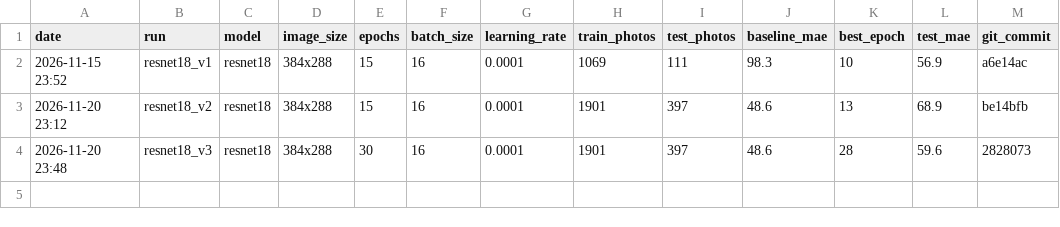
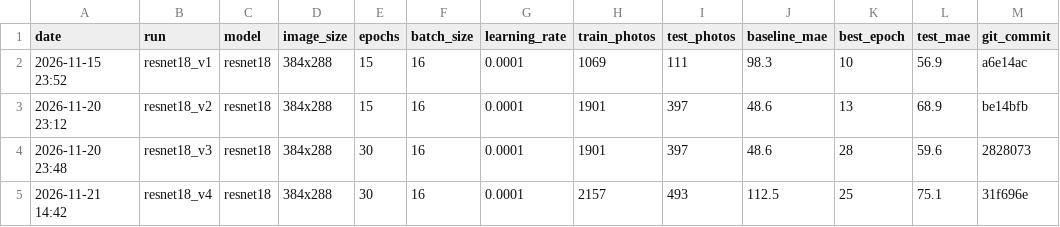
Before and after one commit to Darshit456/Water_bottle_level_detection_AIP, a CSV file: results/experiments.csv, drawn as a sheet; the diff names each change by its address in the sheet, - before the commit and + after, or states it on an @@ line.

Commit message:
Train and evaluate resnet18_v4 (new high levels)

```diff
--- a/results/experiments.csv
+++ b/results/experiments.csv
+row 5: 2026-11-21 14:42 | resnet18_v4 | resnet18 | 384x288 | 30 | 16 | 0.0001 | 2157 | 493 | 112.5 | 25 | 75.1 | 31f696e
```
Also changed, not shown: results/validation_log.csv, 10 other files.
